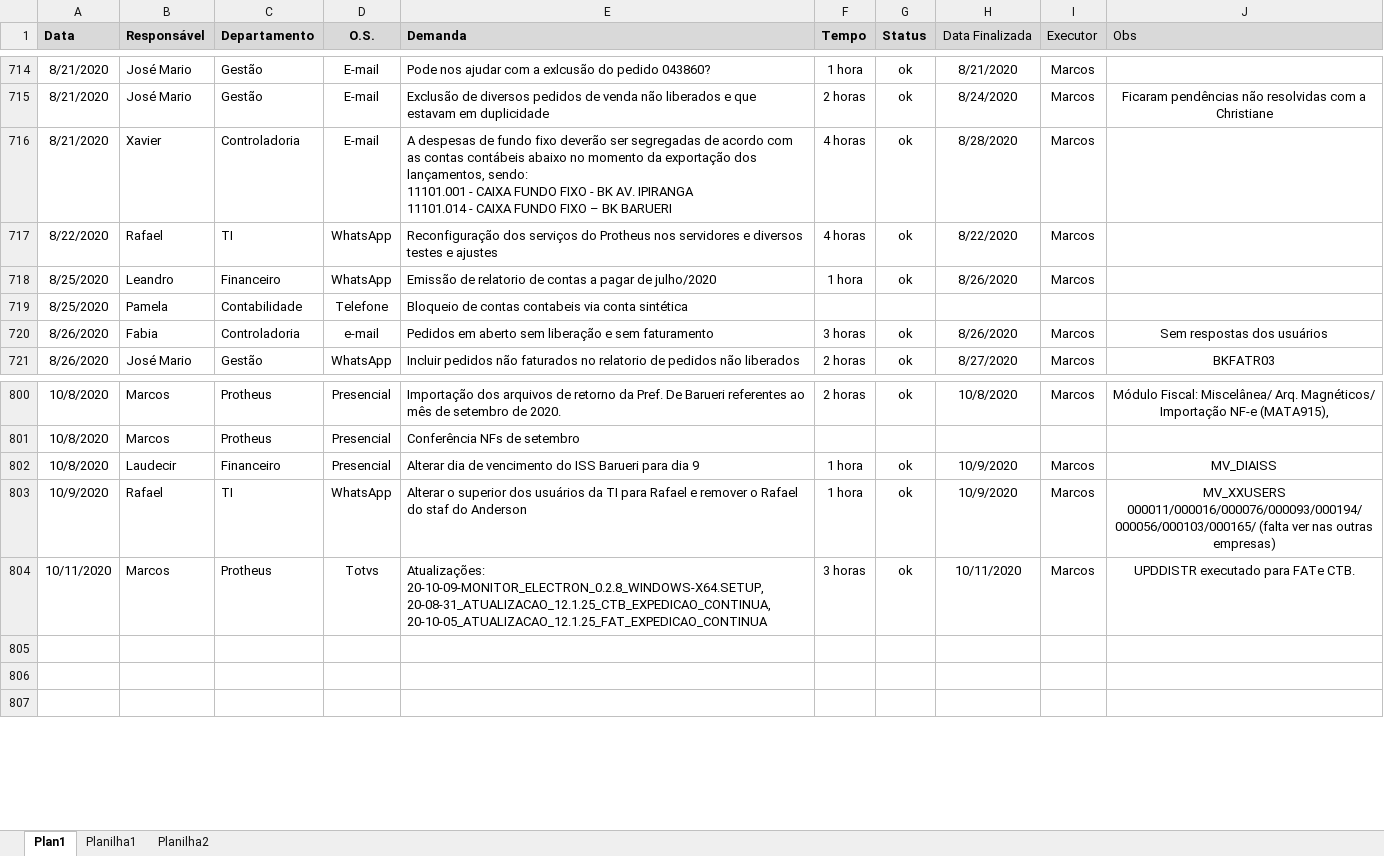
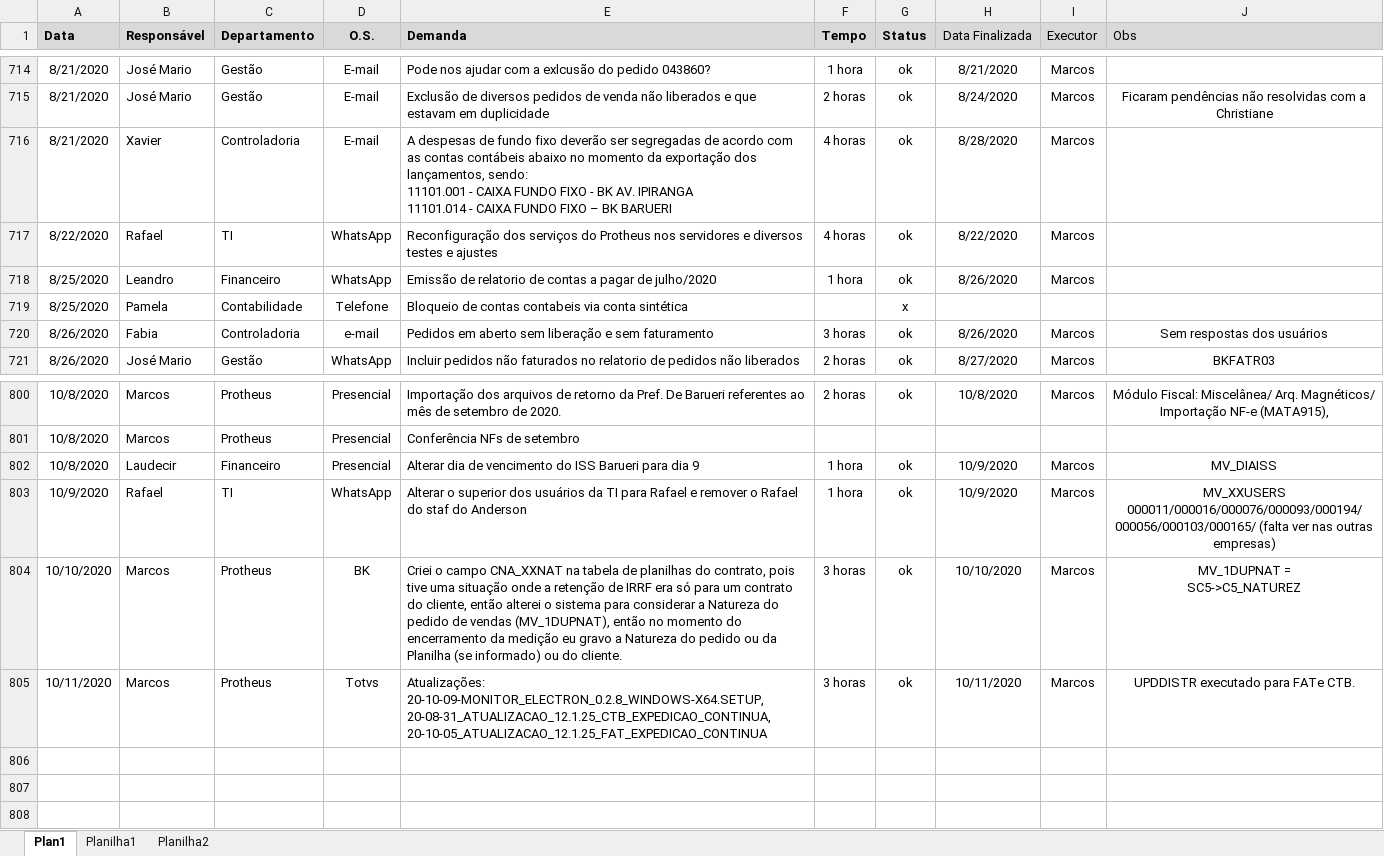
Before and after one commit to marcos-abrahao/bk, an Excel workbook: demanda_Siga _BK.xlsx, sheet Plan1, drawn as a sheet; only a part is shown, gaps mark what is left out; values as stored, in another font and other column widths than the file's, no borders; ↵ is a line break in a cell; the diff names each change by its address in the sheet, - before the commit and + after, or states it on an @@ line.

Commit message:
Pedido Html

```diff
--- a/demanda_Siga _BK.xlsx (sheet Plan1)
+++ b/demanda_Siga _BK.xlsx (sheet Plan1)
-G719 (Status): (empty)
+G719 (Status): x
+row 804: 10/10/2020 | Marcos | Protheus | BK | Criei o campo CNA_XXNAT na tabela de planilhas do contrato, pois tive uma situação onde a retenção de IRRF era só para um contrato do cliente, então alterei o sistema para considerar a Natureza do pedido de vendas (MV_1DUPNAT), então no momento do encerramento da medição eu gravo a Natureza do pedido ou da Planilha (se informado) ou do cliente. | 3 horas | ok | 10/10/2020 | Marcos | MV_1DUPNAT = ↵ SC5->C5_NATUREZ
```
Also changed, not shown: 10 other files.
